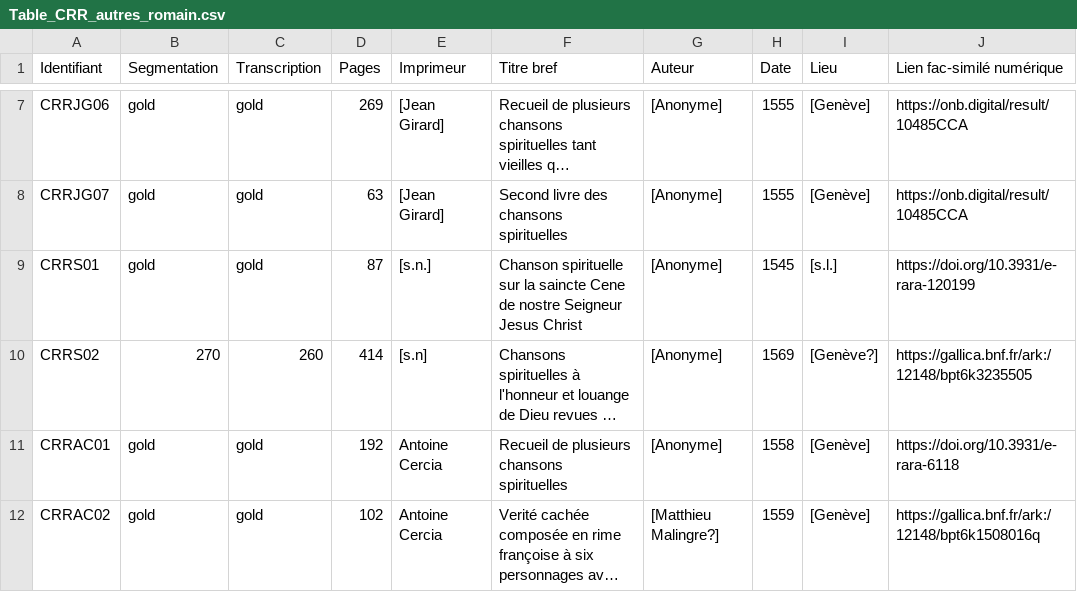
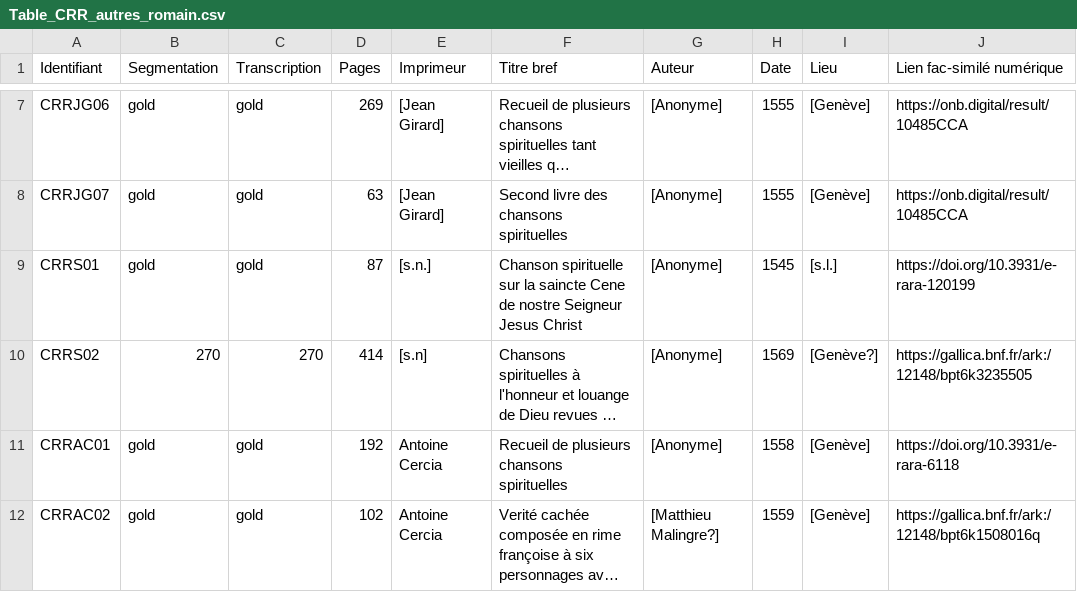
Before and after one commit to SETAFDH/SETAF-autres-romain, a CSV file: Table_CRR_autres_romain.csv, drawn as a sheet; only a part is shown, gaps mark what is left out; long unchanged cells end in …; the diff names each change by its address in the sheet, - before the commit and + after, or states it on an @@ line.

Commit message:
Update Table_CRR_autres_romain.csv

```diff
--- a/Table_CRR_autres_romain.csv
+++ b/Table_CRR_autres_romain.csv
-C10 (Transcription): 260
+C10 (Transcription): 270
```
